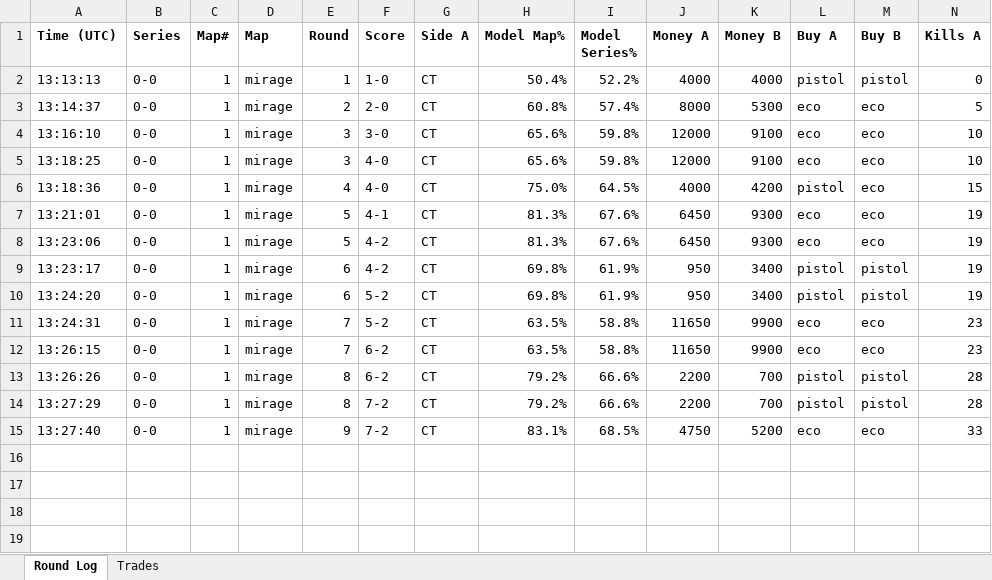
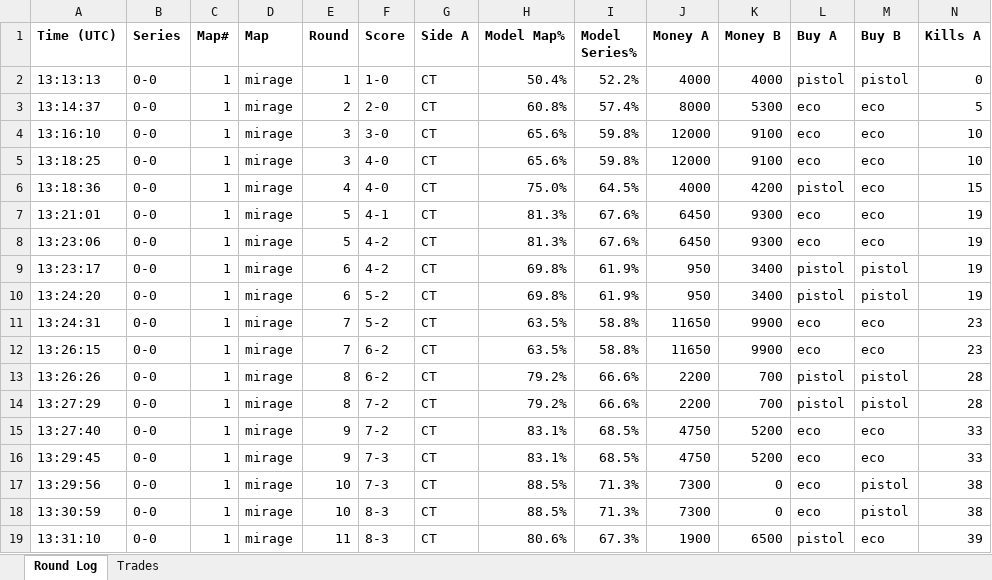
Before and after one commit to stonerje4/DOGODODGODGDGODGOGD, an Excel workbook: data/live_logs/live_cs2-ecs-nem-2026-04-03_20260403_121753.xlsx, sheet Round Log, drawn as a sheet; only a part is shown; values as stored, in another font and other column widths than the file's, no borders; rows hold the shown columns only; the diff names each change by its address in the sheet, - before the commit and + after, or states it on an @@ line.

Commit message:
live update 13:33:25 UTC

```diff
--- a/data/live_logs/live_cs2-ecs-nem-2026-04-03_20260403_121753.xlsx (sheet Round Log)
+++ b/data/live_logs/live_cs2-ecs-nem-2026-04-03_20260403_121753.xlsx (sheet Round Log)
+row 16: 13:29:45 | 0-0 | 1 | mirage | 9 | 7-3 | CT | 83.1% | 68.5% | 4750 | 5200 | eco | eco | 33
+row 17: 13:29:56 | 0-0 | 1 | mirage | 10 | 7-3 | CT | 88.5% | 71.3% | 7300 | 0 | eco | pistol | 38
+row 18: 13:30:59 | 0-0 | 1 | mirage | 10 | 8-3 | CT | 88.5% | 71.3% | 7300 | 0 | eco | pistol | 38
+row 19: 13:31:10 | 0-0 | 1 | mirage | 11 | 8-3 | CT | 80.6% | 67.3% | 1900 | 6500 | pistol | eco | 39
```
Also changed, not shown: sheet Trades, 1 other file.
